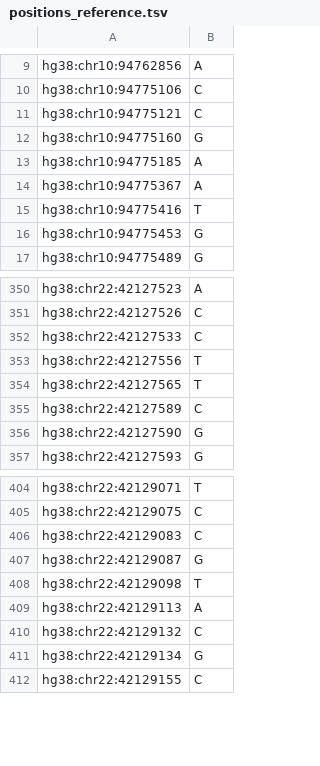
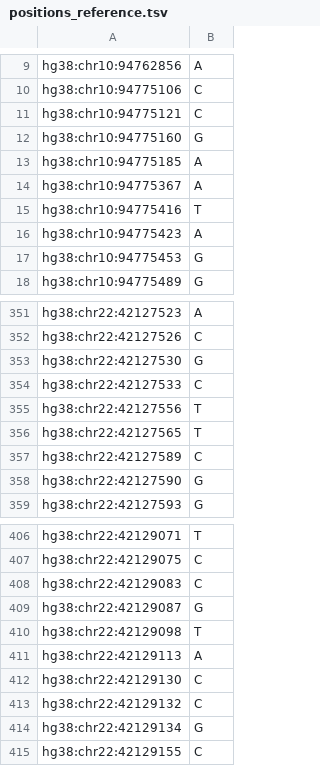
Before and after one commit to PharmGKB/PharmCAT, a TSV file: src/main/resources/org/pharmgkb/pharmcat/definition/positions_reference.tsv, drawn as a sheet; only a part is shown, gaps mark what is left out; the diff names each change by its address in the sheet, - before the commit and + after, or states it on an @@ line.

Commit message:
chore: update allele definitions
Mainly cosmetic due to re-ordering of alleles.

```diff
--- a/src/main/resources/org/pharmgkb/pharmcat/definition/positions_reference.tsv
+++ b/src/main/resources/org/pharmgkb/pharmcat/definition/positions_reference.tsv
+row 16: hg38:chr10:94775423 | A
+row 353: hg38:chr22:42127530 | G
+row 412: hg38:chr22:42129130 | C
```
Also changed, not shown: 12 other files.
